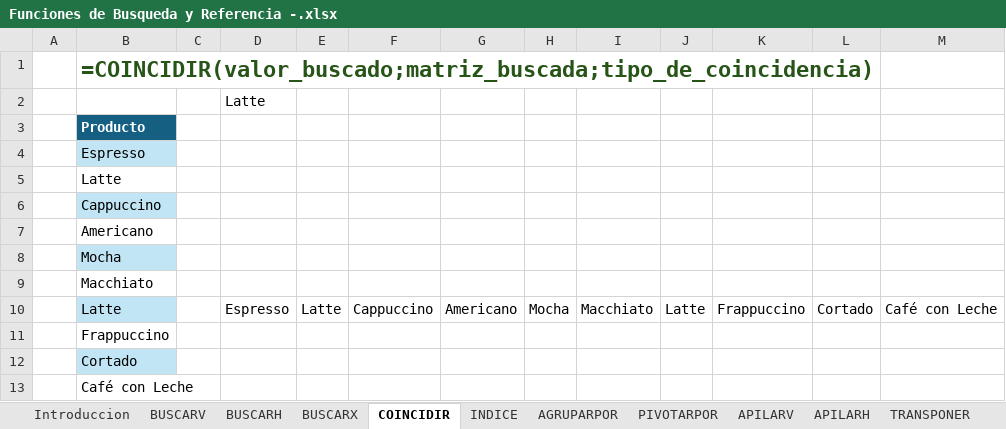
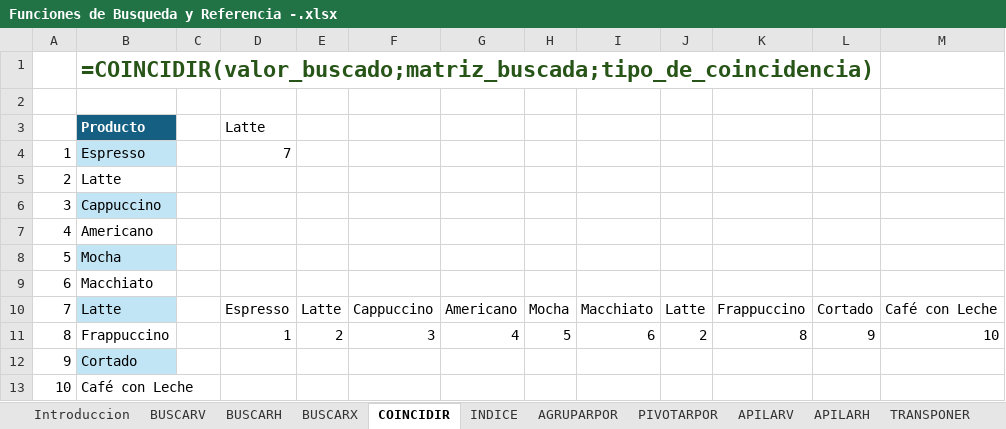
Before and after one commit to Nik-920/CursoExcelCamaraComercio, an Excel workbook: NivelIntermedio/Funciones de Busqueda y Referencia -.xlsx, sheet COINCIDIR, drawn as a sheet; values as stored, in another font and other column widths than the file's, no borders; conditional formats not drawn; removed rows and columns are numbered as before the commit, all else as after; the diff names each change by its address in the sheet, - before the commit and + after, or states it on an @@ line.

Commit message:
feat: aprendizaje de funciones de búsqueda, referencia y manipulación de datos en Excel Aprendí y practiqué las funciones de búsqueda y referencia en Excel, incluyendo BUSCARV, BUSCARH, BUSCARX, COINCIDIR, ÍNDICE, así como funciones avanzadas para manipulación de datos como AGRUPARPOR, PIVOTARPOR, APILARV, APILARH y TRANSPONER. Completé ejercicios para reforzar el uso práctico de cada una de estas herramientas.

```diff
--- a/NivelIntermedio/Funciones de Busqueda y Referencia -.xlsx (sheet COINCIDIR)
+++ b/NivelIntermedio/Funciones de Busqueda y Referencia -.xlsx (sheet COINCIDIR)
-D2 (Latte): Latte
+D2 (Latte): (empty)
-D3: (empty)
+D3: Latte
-row 4:  | Espresso
-row 5:  | Latte
-row 6:  | Cappuccino
-row 7:  | Americano
-row 8:  | Mocha
-row 9:  | Macchiato
+row 4: 1 | Espresso |  | 7
+row 5: 2 | Latte
+row 6: 3 | Cappuccino
+row 7: 4 | Americano
+row 8: 5 | Mocha
+row 9: 6 | Macchiato
-A10: (empty)
+A10: 7
-row 11:  | Frappuccino
-row 12:  | Cortado
-row 13:  | Café con Leche
+row 11: 8 | Frappuccino |  | 1 | 2 | 3 | 4 | 5 | 6 | 2 | 8 | 9 | 10
+row 12: 9 | Cortado
+row 13: 10 | Café con Leche
```
Also changed, not shown: sheet APILARV, sheet BUSCARV, sheet PIVOTARPOR, sheet TRANSPONER, sheet APILARH, sheet AGRUPARPOR, 3 more sheets, formulas that keep their value.
